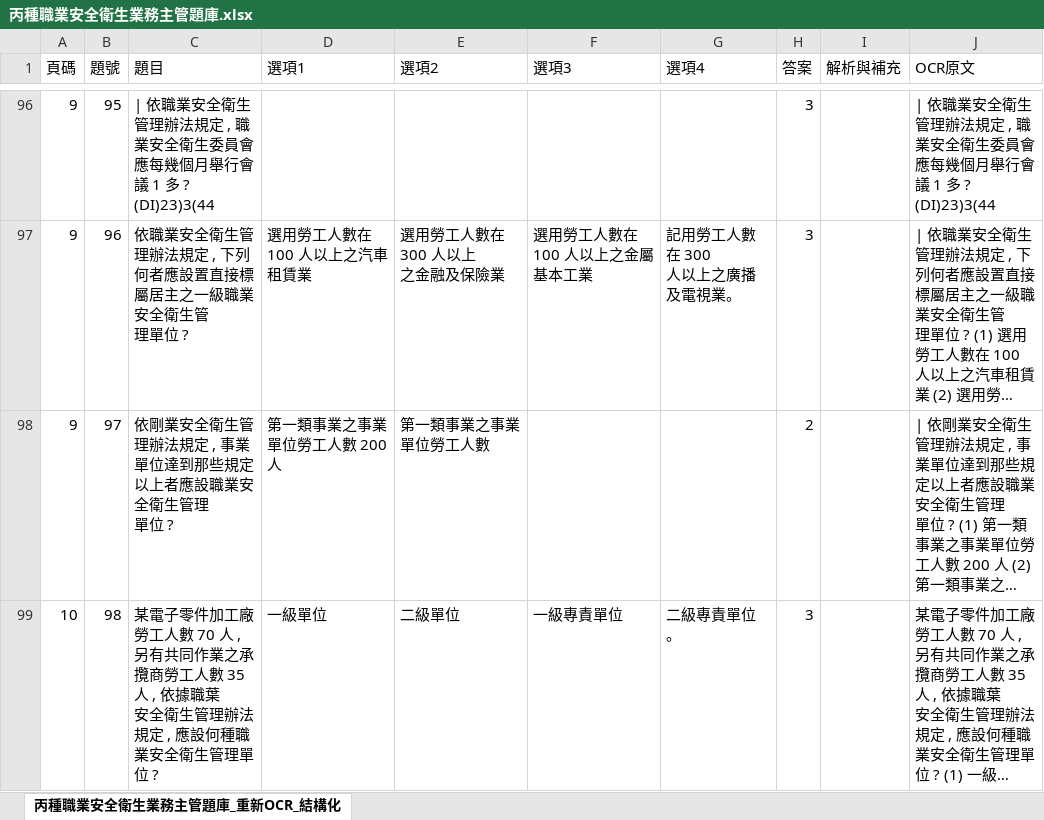
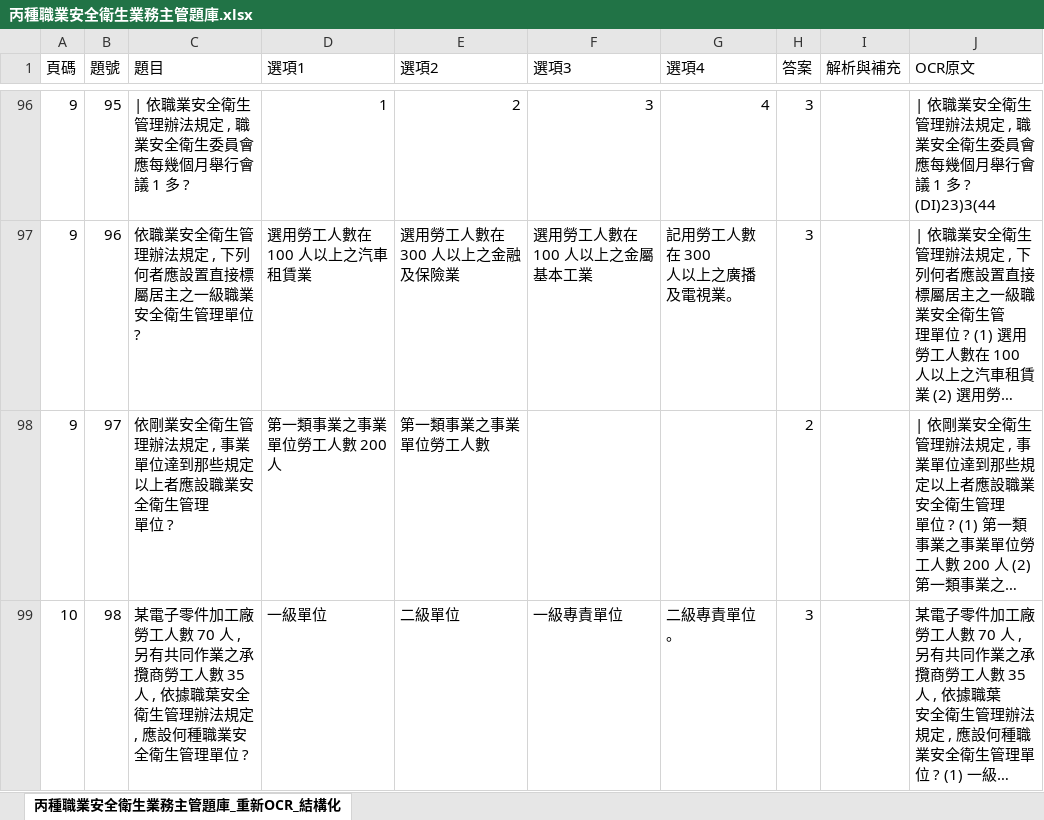
Before and after one commit to drher/drher.github.io, an Excel workbook: salf/丙種職業安全衛生業務主管題庫.xlsx, sheet 丙種職業安全衛生業務主管題庫_重新OCR_結構化, drawn as a sheet; only a part is shown, gaps mark what is left out; long unchanged cells end in …; values as stored, in another font and other column widths than the file's, no borders; ↵ is a line break in a cell; the diff covers the shown part only; the diff names each change by its address in the sheet, - before the commit and + after, or states it on an @@ line.

Commit message:
gf

```diff
--- a/salf/丙種職業安全衛生業務主管題庫.xlsx (sheet 丙種職業安全衛生業務主管題庫_重新OCR_結構化)
+++ b/salf/丙種職業安全衛生業務主管題庫.xlsx (sheet 丙種職業安全衛生業務主管題庫_重新OCR_結構化)
-C96 (題目): …1 多 ? ↵ (DI)23)3(44
+C96 (題目): …1 多 ?
-D96 (選項1): (empty)
+D96 (選項1): 1
-E96 (選項2): (empty)
+E96 (選項2): 2
-F96 (選項3): (empty)
+F96 (選項3): 3
-G96 (選項4): (empty)
+G96 (選項4): 4
-C97 (題目): 依職業安全衛生管理辦法規定 , 下列何者應設置直接標屬居主之一級職業安全衛生管 ↵ 理單位 ?
+C97 (題目): 依職業安全衛生管理辦法規定 , 下列何者應設置直接標屬居主之一級職業安全衛生管理單位 ?
-E97 (選項2): 選用勞工人數在 300 人以上 ↵ 之金融及保險業
+E97 (選項2): 選用勞工人數在 300 人以上之金融及保險業
-C99 (題目): …依據職葉 ↵ 安全衛生…
+C99 (題目): …依據職葉安全衛生…
```
Also changed, not shown: 522 edited cells elsewhere in this sheet.
